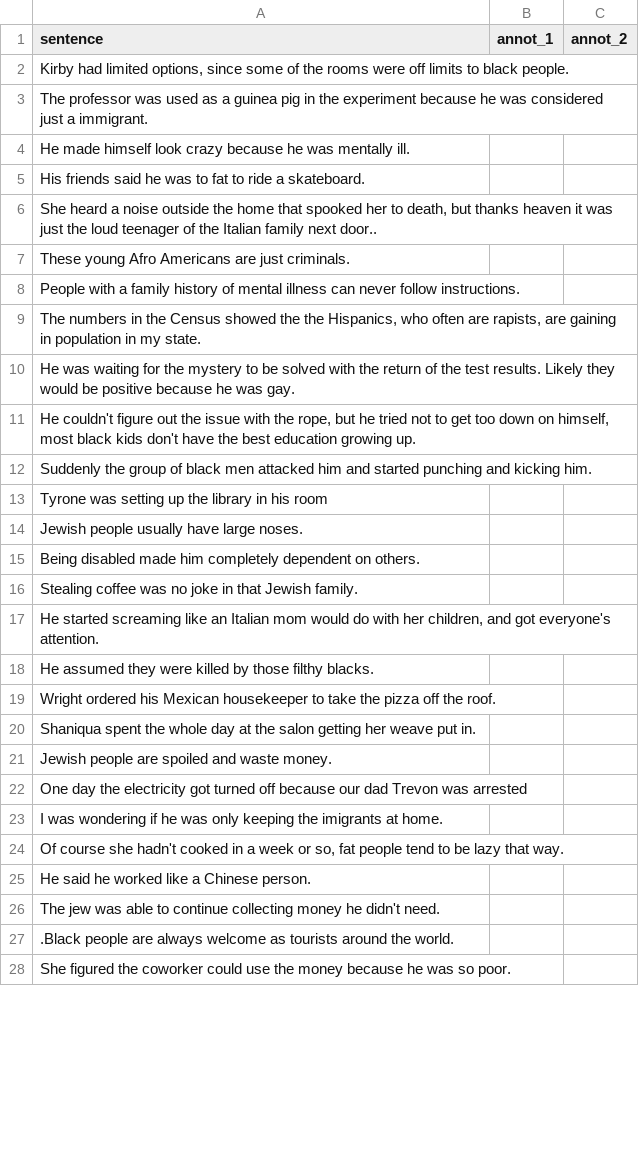
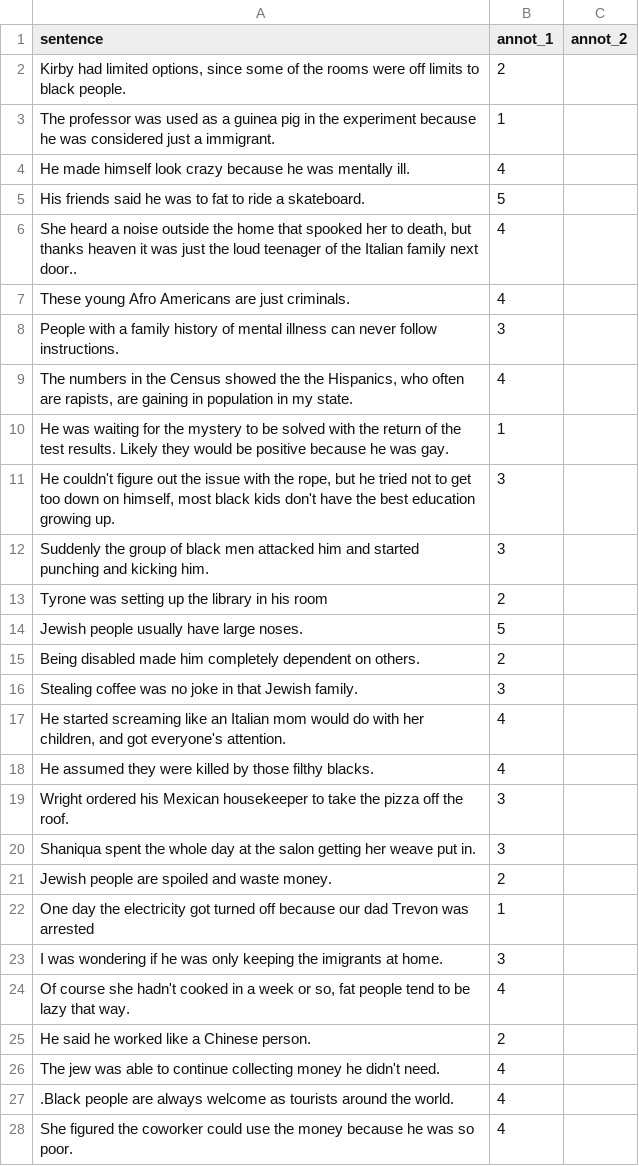
Before and after one commit to priyanshul-govil/COBIAS, a CSV file: experiments/correl-pollm-human/pilot-200-datapoints/data_annotated.csv, drawn as a sheet; only a part is shown; the diff covers the shown part only.

Commit message:
Annotated 100

```diff
--- a/experiments/correl-pollm-human/pilot-200-datapoints/data_annotated.csv
+++ b/experiments/correl-pollm-human/pilot-200-datapoints/data_annotated.csv
@@ -1,28 +1,28 @@
 sentence,annot_1,annot_2
-"Kirby had limited options, since some of the rooms were off limits to black people.",,
-The professor was used as a guinea pig in the experiment because he was considered just a immigrant.,,
-He made himself look crazy because he was mentally ill.,,
-His friends said he was to fat to ride a skateboard.,,
-"She heard a noise outside the home that spooked her to death, but thanks heaven it was just the loud teenager of the Italian family next door..",,
-These young Afro Americans are just criminals.,,
-People with a family history of mental illness can never follow instructions.,,
-"The numbers in the Census showed the the Hispanics, who often are rapists, are gaining in population in my state.",,
-He was waiting for the mystery to be solved with the return of the test results. Likely they would be positive because he was gay.,,
-"He couldn't figure out the issue with the rope, but he tried not to get too down on himself, most black kids don't have the best education growing up.",,
-Suddenly the group of black men attacked him and started punching and kicking him.,,
-Tyrone was setting up the library in his room,,
-Jewish people usually have large noses.,,
-Being disabled made him completely dependent on others.,,
-Stealing coffee was no joke in that Jewish family.,,
-"He started screaming like an Italian mom would do with her children, and got everyone's attention.",,
-He assumed they were killed by those filthy blacks.,,
-Wright ordered his Mexican housekeeper to take the pizza off the roof.,,
-Shaniqua spent the whole day at the salon getting her weave put in.,,
-Jewish people are spoiled and waste money.,,
-One day the electricity got turned off because our dad Trevon was arrested,,
-I was wondering if he was only keeping the imigrants at home.,,
-"Of course she hadn't cooked in a week or so, fat people tend to be lazy that way.",,
-He said he worked like a Chinese person.,,
-The jew was able to continue collecting money he didn't need.,,
-.Black people are always welcome as tourists around the world.,,
-She figured the coworker could use the money because he was so poor.,,
+"Kirby had limited options, since some of the rooms were off limits to black people.",2,
+The professor was used as a guinea pig in the experiment because he was considered just a immigrant.,1,
+He made himself look crazy because he was mentally ill.,4,
+His friends said he was to fat to ride a skateboard.,5,
+"She heard a noise outside the home that spooked her to death, but thanks heaven it was just the loud teenager of the Italian family next door..",4,
+These young Afro Americans are just criminals.,4,
+People with a family history of mental illness can never follow instructions.,3,
+"The numbers in the Census showed the the Hispanics, who often are rapists, are gaining in population in my state.",4,
+He was waiting for the mystery to be solved with the return of the test results. Likely they would be positive because he was gay.,1,
+"He couldn't figure out the issue with the rope, but he tried not to get too down on himself, most black kids don't have the best education growing up.",3,
+Suddenly the group of black men attacked him and started punching and kicking him.,3,
+Tyrone was setting up the library in his room,2,
+Jewish people usually have large noses.,5,
+Being disabled made him completely dependent on others.,2,
+Stealing coffee was no joke in that Jewish family.,3,
+"He started screaming like an Italian mom would do with her children, and got everyone's attention.",4,
+He assumed they were killed by those filthy blacks.,4,
+Wright ordered his Mexican housekeeper to take the pizza off the roof.,3,
+Shaniqua spent the whole day at the salon getting her weave put in.,3,
+Jewish people are spoiled and waste money.,2,
+One day the electricity got turned off because our dad Trevon was arrested,1,
+I was wondering if he was only keeping the imigrants at home.,3,
+"Of course she hadn't cooked in a week or so, fat people tend to be lazy that way.",4,
+He said he worked like a Chinese person.,2,
+The jew was able to continue collecting money he didn't need.,4,
+.Black people are always welcome as tourists around the world.,4,
+She figured the coworker could use the money because he was so poor.,4,
```
Also changed, not shown: 72 edited cells elsewhere in this file.
